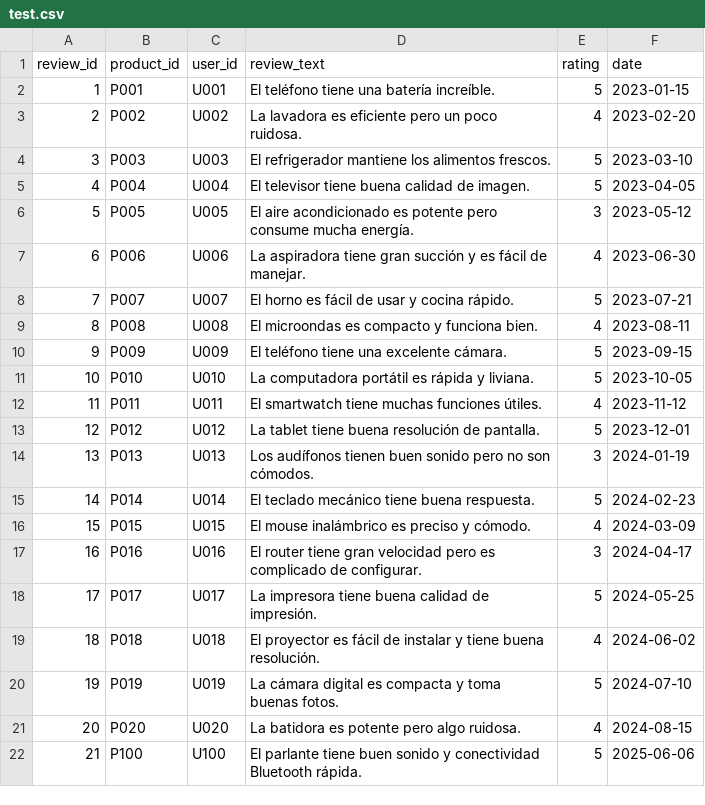
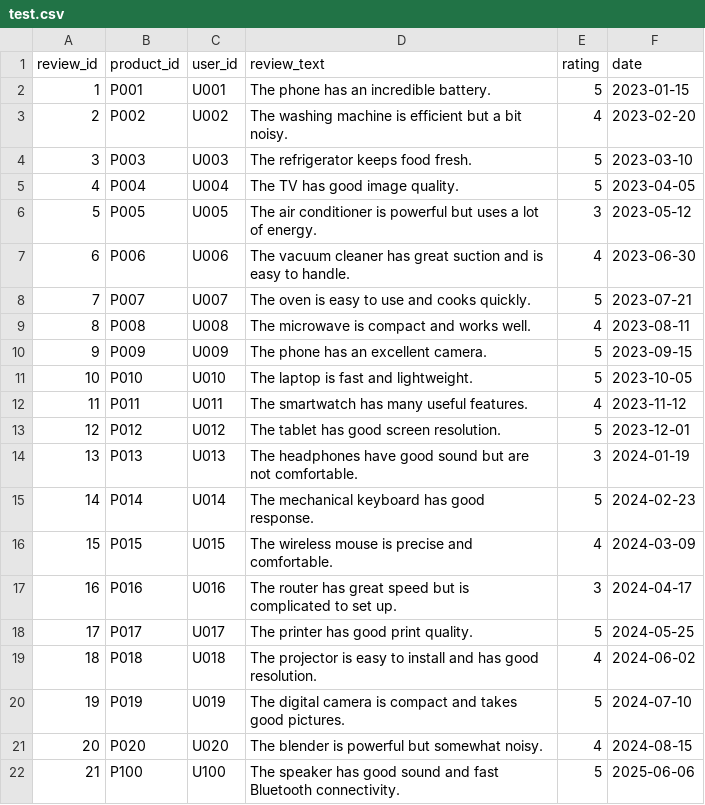
Before and after one commit to CrisDiaz2402/WebSemantica, a CSV file: documents/test.csv, drawn as a sheet.

Commit message:
implementacion del proyecto

```diff
--- a/documents/test.csv
+++ b/documents/test.csv
@@ -1,22 +1,22 @@
 "review_id","product_id","user_id","review_text","rating","date"
-"1","P001","U001","El teléfono tiene una batería increíble.","5","2023-01-15"
-"2","P002","U002","La lavadora es eficiente pero un poco ruidosa.","4","2023-02-20"
-"3","P003","U003","El refrigerador mantiene los alimentos frescos.","5","2023-03-10"
-"4","P004","U004","El televisor tiene buena calidad de imagen.","5","2023-04-05"
-"5","P005","U005","El aire acondicionado es potente pero consume mucha energía.","3","2023-05-12"
-"6","P006","U006","La aspiradora tiene gran succión y es fácil de manejar.","4","2023-06-30"
-"7","P007","U007","El horno es fácil de usar y cocina rápido.","5","2023-07-21"
-"8","P008","U008","El microondas es compacto y funciona bien.","4","2023-08-11"
-"9","P009","U009","El teléfono tiene una excelente cámara.","5","2023-09-15"
-"10","P010","U010","La computadora portátil es rápida y liviana.","5","2023-10-05"
-"11","P011","U011","El smartwatch tiene muchas funciones útiles.","4","2023-11-12"
-"12","P012","U012","La tablet tiene buena resolución de pantalla.","5","2023-12-01"
-"13","P013","U013","Los audífonos tienen buen sonido pero no son cómodos.","3","2024-01-19"
-"14","P014","U014","El teclado mecánico tiene buena respuesta.","5","2024-02-23"
-"15","P015","U015","El mouse inalámbrico es preciso y cómodo.","4","2024-03-09"
-"16","P016","U016","El router tiene gran velocidad pero es complicado de configurar.","3","2024-04-17"
-"17","P017","U017","La impresora tiene buena calidad de impresión.","5","2024-05-25"
-"18","P018","U018","El proyector es fácil de instalar y tiene buena resolución.","4","2024-06-02"
-"19","P019","U019","La cámara digital es compacta y toma buenas fotos.","5","2024-07-10"
-"20","P020","U020","La batidora es potente pero algo ruidosa.","4","2024-08-15"
-"21","P100","U100","El parlante tiene buen sonido y conectividad Bluetooth rápida.","5","2025-06-06"
+"1","P001","U001","The phone has an incredible battery.","5","2023-01-15"
+"2","P002","U002","The washing machine is efficient but a bit noisy.","4","2023-02-20"
+"3","P003","U003","The refrigerator keeps food fresh.","5","2023-03-10"
+"4","P004","U004","The TV has good image quality.","5","2023-04-05"
+"5","P005","U005","The air conditioner is powerful but uses a lot of energy.","3","2023-05-12"
+"6","P006","U006","The vacuum cleaner has great suction and is easy to handle.","4","2023-06-30"
+"7","P007","U007","The oven is easy to use and cooks quickly.","5","2023-07-21"
+"8","P008","U008","The microwave is compact and works well.","4","2023-08-11"
+"9","P009","U009","The phone has an excellent camera.","5","2023-09-15"
+"10","P010","U010","The laptop is fast and lightweight.","5","2023-10-05"
+"11","P011","U011","The smartwatch has many useful features.","4","2023-11-12"
+"12","P012","U012","The tablet has good screen resolution.","5","2023-12-01"
+"13","P013","U013","The headphones have good sound but are not comfortable.","3","2024-01-19"
+"14","P014","U014","The mechanical keyboard has good response.","5","2024-02-23"
+"15","P015","U015","The wireless mouse is precise and comfortable.","4","2024-03-09"
+"16","P016","U016","The router has great speed but is complicated to set up.","3","2024-04-17"
+"17","P017","U017","The printer has good print quality.","5","2024-05-25"
+"18","P018","U018","The projector is easy to install and has good resolution.","4","2024-06-02"
+"19","P019","U019","The digital camera is compact and takes good pictures.","5","2024-07-10"
+"20","P020","U020","The blender is powerful but somewhat noisy.","4","2024-08-15"
+"21","P100","U100","The speaker has good sound and fast Bluetooth connectivity.","5","2025-06-06"
```
Also changed, not shown: 1 other file.
